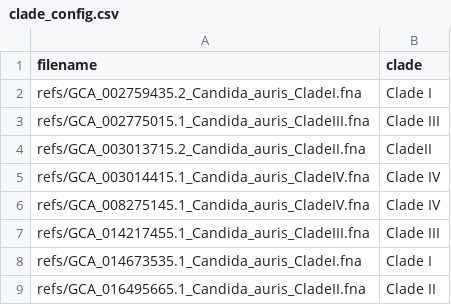
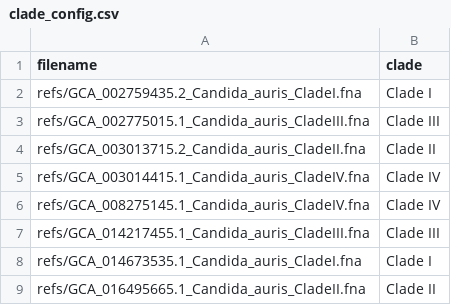
Before and after one commit to RIVM-bioinformatics/auriclass, a CSV file: data/clade_config.csv, drawn as a sheet; only a part is shown.

Commit message:
fix: typo in ref data

```diff
--- a/data/clade_config.csv
+++ b/data/clade_config.csv
@@ -3,3 +3,3 @@ refs/GCA_002759435.2_Candida_auris_CladeI.fna,Clade I
 refs/GCA_002775015.1_Candida_auris_CladeIII.fna,Clade III
-refs/GCA_003013715.2_Candida_auris_CladeII.fna,CladeII
+refs/GCA_003013715.2_Candida_auris_CladeII.fna,Clade II
 refs/GCA_003014415.1_Candida_auris_CladeIV.fna,Clade IV
```
